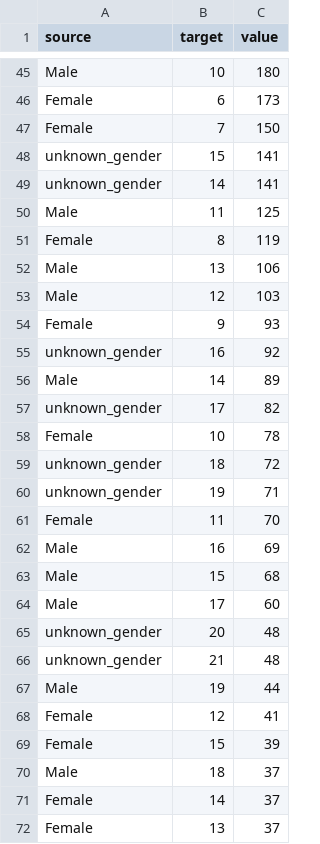
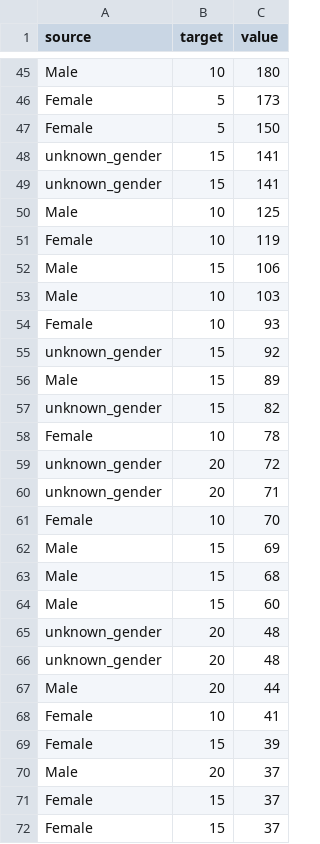
Before and after one commit to jorislimonier/collab-viz, a CSV file: joris/sankey.csv, drawn as a sheet; only a part is shown, gaps mark what is left out; the diff covers the shown part only; the diff names each change by its address in the sheet, - before the commit and + after, or states it on an @@ line.

```diff
--- a/joris/sankey.csv
+++ b/joris/sankey.csv
-B46 (target): 6
+B46 (target): 5
-B47 (target): 7
+B47 (target): 5
-B49 (target): 14
+B49 (target): 15
-B50 (target): 11
+B50 (target): 10
-B51 (target): 8
+B51 (target): 10
-B52 (target): 13
+B52 (target): 15
-B53 (target): 12
+B53 (target): 10
-B54 (target): 9
+B54 (target): 10
-B55 (target): 16
+B55 (target): 15
-B56 (target): 14
+B56 (target): 15
-B57 (target): 17
+B57 (target): 15
-B59 (target): 18
+B59 (target): 20
-B60 (target): 19
+B60 (target): 20
-B61 (target): 11
+B61 (target): 10
-B62 (target): 16
+B62 (target): 15
-B64 (target): 17
+B64 (target): 15
-B66 (target): 21
+B66 (target): 20
-B67 (target): 19
+B67 (target): 20
-B68 (target): 12
+B68 (target): 10
-B70 (target): 18
+B70 (target): 20
-B71 (target): 14
+B71 (target): 15
-B72 (target): 13
+B72 (target): 15
```
Also changed, not shown: 4 added rows, 4 removed rows and 122 edited cells elsewhere in this file, 1 other file.
